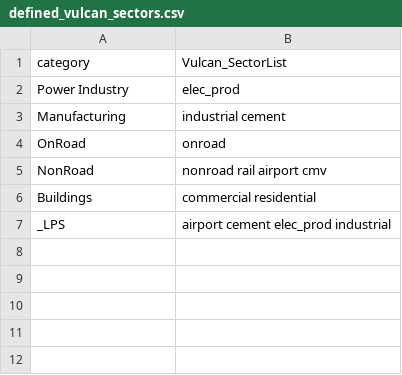
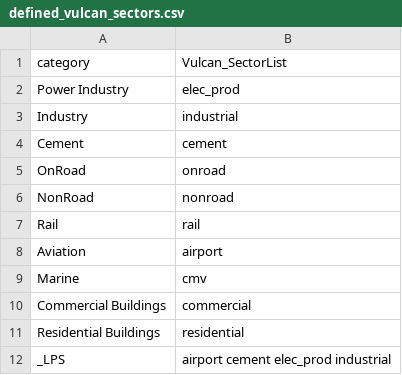
Before and after one commit to DustinRoten/LosAngeles_Inversion, a CSV file: ext/defined_vulcan_sectors.csv, drawn as a sheet.

```diff
--- a/ext/defined_vulcan_sectors.csv
+++ b/ext/defined_vulcan_sectors.csv
@@ -2,6 +2,11 @@ category,Vulcan_SectorList
 Power Industry,elec_prod
-Manufacturing,industrial cement
+Industry,industrial
+Cement,cement
 OnRoad,onroad
-NonRoad,nonroad rail airport cmv
-Buildings,commercial residential
+NonRoad,nonroad
+Rail,rail
+Aviation,airport
+Marine,cmv
+Commercial Buildings,commercial
+Residential Buildings,residential
 _LPS,airport cement elec_prod industrial
```
Also changed, not shown: 24 other files.
